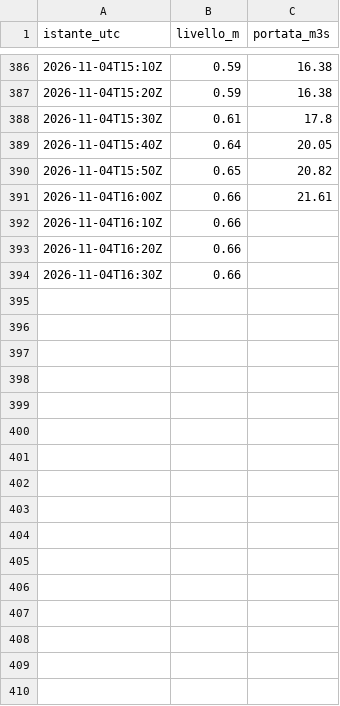
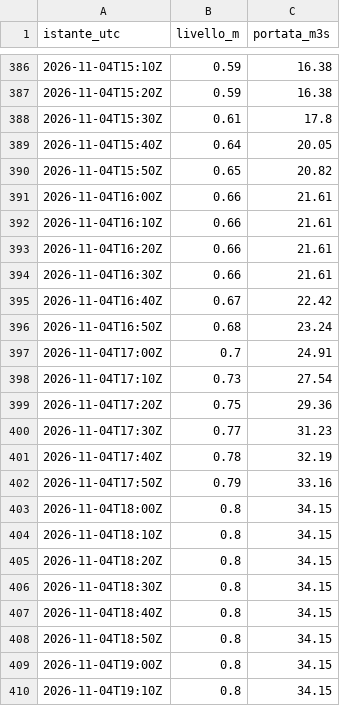
Before and after one commit to gestione-emergenze-pc/Curta, a CSV file: dati/300005751/2026-11.csv, drawn as a sheet; only a part is shown, gaps mark what is left out; the diff covers the shown part only.

```diff
--- a/dati/300005751/2026-11.csv
+++ b/dati/300005751/2026-11.csv
@@ -391,4 +391,20 @@ istante_utc,livello_m,portata_m3s
 2026-11-04T16:00Z,0.66,21.61
-2026-11-04T16:10Z,0.66,
-2026-11-04T16:20Z,0.66,
-2026-11-04T16:30Z,0.66,
+2026-11-04T16:10Z,0.66,21.61
+2026-11-04T16:20Z,0.66,21.61
+2026-11-04T16:30Z,0.66,21.61
+2026-11-04T16:40Z,0.67,22.42
+2026-11-04T16:50Z,0.68,23.24
+2026-11-04T17:00Z,0.7,24.91
+2026-11-04T17:10Z,0.73,27.54
+2026-11-04T17:20Z,0.75,29.36
+2026-11-04T17:30Z,0.77,31.23
+2026-11-04T17:40Z,0.78,32.19
+2026-11-04T17:50Z,0.79,33.16
+2026-11-04T18:00Z,0.8,34.15
+2026-11-04T18:10Z,0.8,34.15
+2026-11-04T18:20Z,0.8,34.15
+2026-11-04T18:30Z,0.8,34.15
+2026-11-04T18:40Z,0.8,34.15
+2026-11-04T18:50Z,0.8,34.15
+2026-11-04T19:00Z,0.8,34.15
+2026-11-04T19:10Z,0.8,34.15
```
Also changed, not shown: 41 added rows elsewhere in this file, dati/300005777/2026-11.csv, dati/pioggia-300016778/2026-11.csv, 2 other files.
